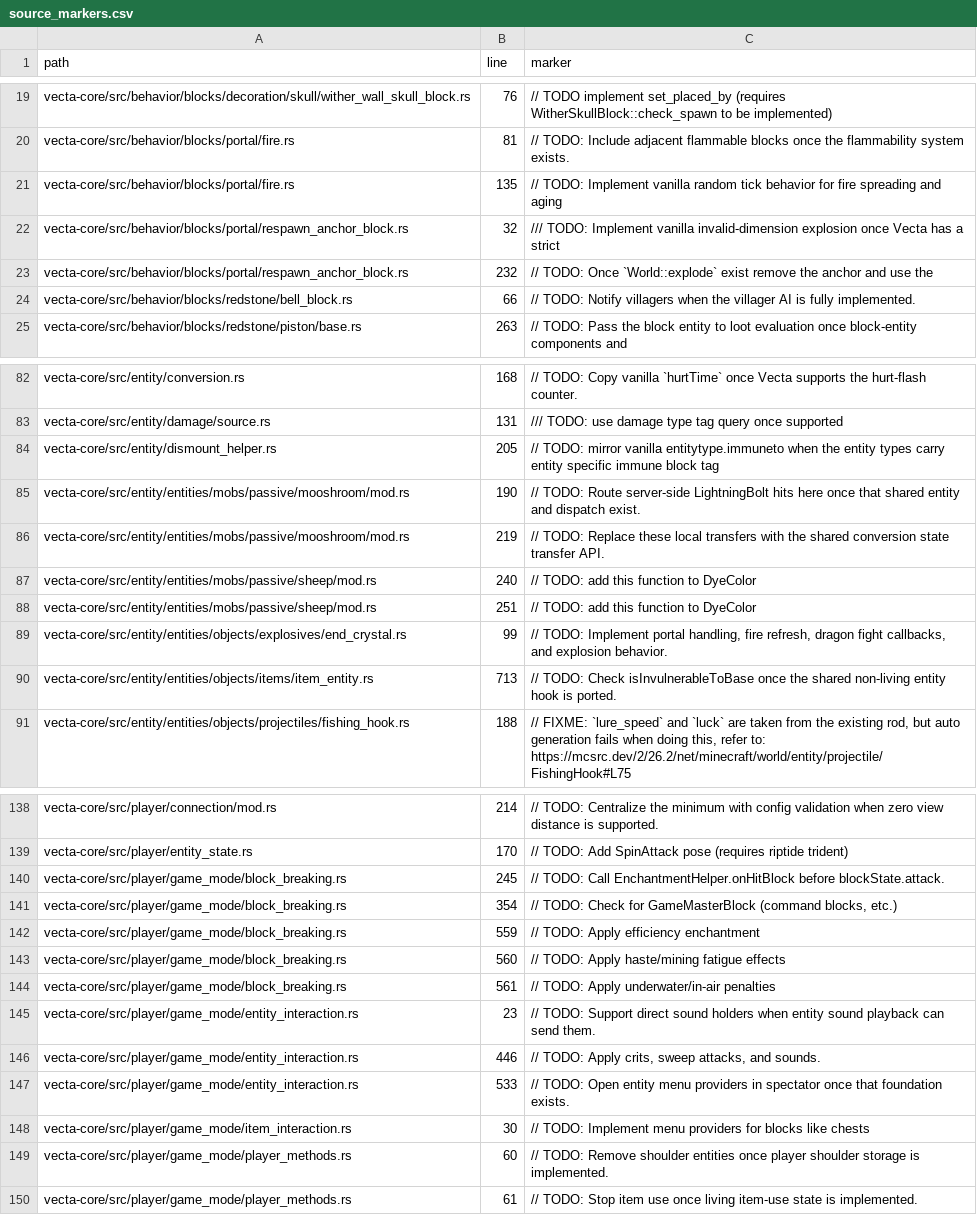
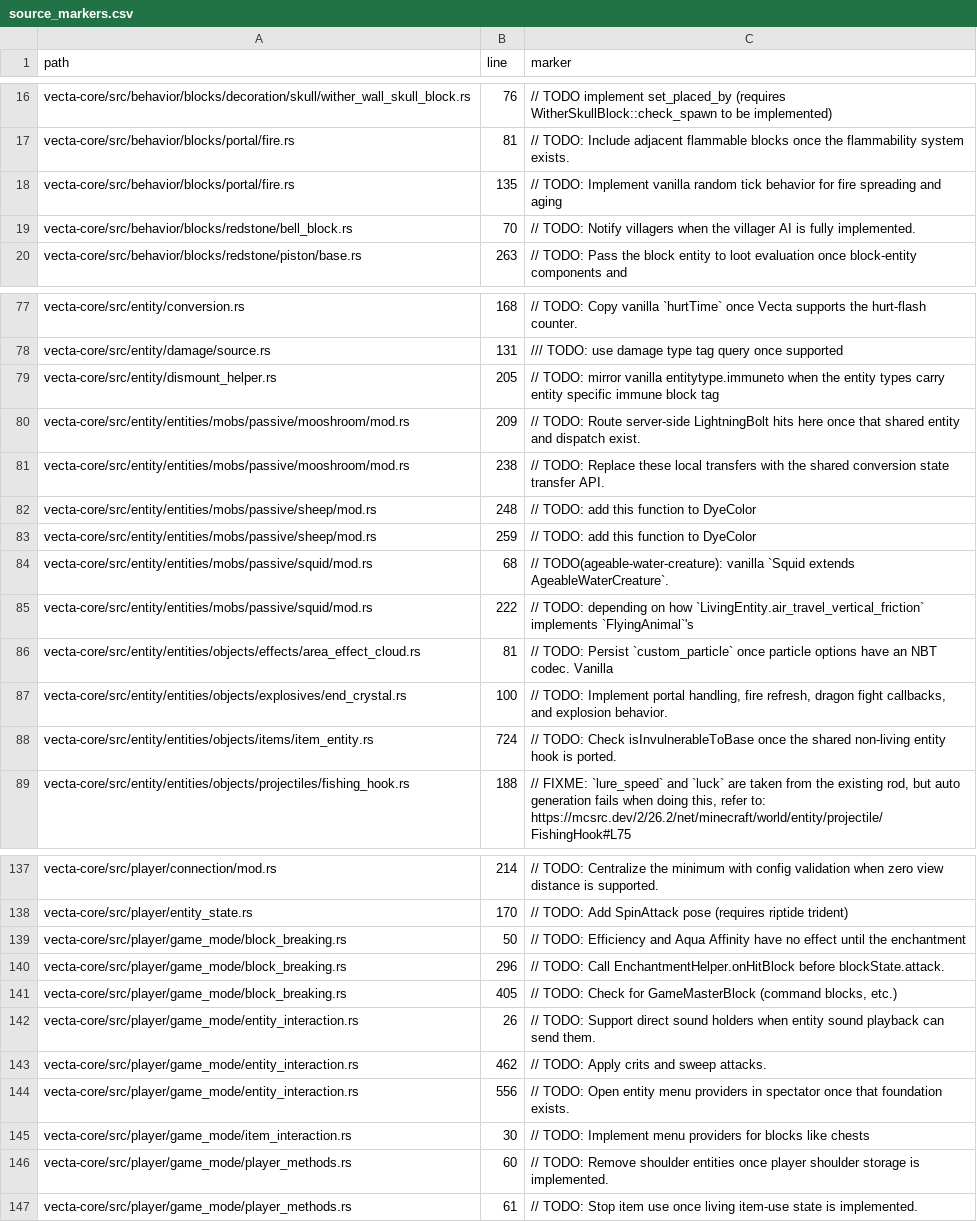
Before and after one commit to Daniiltoptl/VectaMC, a CSV file: planning/audit/source_markers.csv, drawn as a sheet; only a part is shown, gaps mark what is left out; the diff covers the shown part only.

```diff
--- a/planning/audit/source_markers.csv
+++ b/planning/audit/source_markers.csv
@@ -21,5 +18,3 @@ vecta-core/src/behavior/blocks/portal/fire.rs,81,// TODO: Include adjacent flamm
 vecta-core/src/behavior/blocks/portal/fire.rs,135,// TODO: Implement vanilla random tick behavior for fire spreading and aging
-vecta-core/src/behavior/blocks/portal/respawn_anchor_block.rs,32,/// TODO: Implement vanilla invalid-dimension explosion once Vecta has a strict
-vecta-core/src/behavior/blocks/portal/respawn_anchor_block.rs,232,// TODO: Once `World::explode` exist remove the anchor and use the
-vecta-core/src/behavior/blocks/redstone/bell_block.rs,66,// TODO: Notify villagers when the villager AI is fully implemented.
+vecta-core/src/behavior/blocks/redstone/bell_block.rs,70,// TODO: Notify villagers when the villager AI is fully implemented.
 vecta-core/src/behavior/blocks/redstone/piston/base.rs,263,// TODO: Pass the block entity to loot evaluation once block-entity components and
@@ -84,8 +79,11 @@ vecta-core/src/entity/damage/source.rs,131,/// TODO: use damage type tag query o
 vecta-core/src/entity/dismount_helper.rs,205,// TODO: mirror vanilla entitytype.immuneto when the entity types carry entity specific immune block tag
-vecta-core/src/entity/entities/mobs/passive/mooshroom/mod.rs,190,// TODO: Route server-side LightningBolt hits here once that shared entity and dispatch exist.
-vecta-core/src/entity/entities/mobs/passive/mooshroom/mod.rs,219,// TODO: Replace these local transfers with the shared conversion state transfer API.
-vecta-core/src/entity/entities/mobs/passive/sheep/mod.rs,240,// TODO: add this function to DyeColor
-vecta-core/src/entity/entities/mobs/passive/sheep/mod.rs,251,// TODO: add this function to DyeColor
-vecta-core/src/entity/entities/objects/explosives/end_crystal.rs,99,"// TODO: Implement portal handling, fire refresh, dragon fight callbacks, and explosion behavior."
-vecta-core/src/entity/entities/objects/items/item_entity.rs,713,// TODO: Check isInvulnerableToBase once the shared non-living entity hook is ported.
+vecta-core/src/entity/entities/mobs/passive/mooshroom/mod.rs,209,// TODO: Route server-side LightningBolt hits here once that shared entity and dispatch exist.
+vecta-core/src/entity/entities/mobs/passive/mooshroom/mod.rs,238,// TODO: Replace these local transfers with the shared conversion state transfer API.
+vecta-core/src/entity/entities/mobs/passive/sheep/mod.rs,248,// TODO: add this function to DyeColor
+vecta-core/src/entity/entities/mobs/passive/sheep/mod.rs,259,// TODO: add this function to DyeColor
+vecta-core/src/entity/entities/mobs/passive/squid/mod.rs,68,// TODO(ageable-water-creature): vanilla `Squid extends AgeableWaterCreature`.
+vecta-core/src/entity/entities/mobs/passive/squid/mod.rs,222,// TODO: depending on how `LivingEntity.air_travel_vertical_friction` implements `FlyingAnimal`'s
+vecta-core/src/entity/entities/objects/effects/area_effect_cloud.rs,81,// TODO: Persist `custom_particle` once particle options have an NBT codec. Vanilla
+vecta-core/src/entity/entities/objects/explosives/end_crystal.rs,100,"// TODO: Implement portal handling, fire refresh, dragon fight callbacks, and explosion behavior."
+vecta-core/src/entity/entities/objects/items/item_entity.rs,724,// TODO: Check isInvulnerableToBase once the shared non-living entity hook is ported.
 vecta-core/src/entity/entities/objects/projectiles/fishing_hook.rs,188,"// FIXME: `lure_speed` and `luck` are taken from the existing rod, but auto generation fails when doing this, refer to: https://mcsrc.dev/2/26.2/net/minecraft/world/entity/projectile/FishingHook#L75"
@@ -139,10 +138,8 @@ vecta-core/src/player/connection/mod.rs,214,// TODO: Centralize the minimum with
 vecta-core/src/player/entity_state.rs,170,// TODO: Add SpinAttack pose (requires riptide trident)
-vecta-core/src/player/game_mode/block_breaking.rs,245,// TODO: Call EnchantmentHelper.onHitBlock before blockState.attack.
-vecta-core/src/player/game_mode/block_breaking.rs,354,"// TODO: Check for GameMasterBlock (command blocks, etc.)"
-vecta-core/src/player/game_mode/block_breaking.rs,559,// TODO: Apply efficiency enchantment
-vecta-core/src/player/game_mode/block_breaking.rs,560,// TODO: Apply haste/mining fatigue effects
-vecta-core/src/player/game_mode/block_breaking.rs,561,// TODO: Apply underwater/in-air penalties
-vecta-core/src/player/game_mode/entity_interaction.rs,23,// TODO: Support direct sound holders when entity sound playback can send them.
-vecta-core/src/player/game_mode/entity_interaction.rs,446,"// TODO: Apply crits, sweep attacks, and sounds."
-vecta-core/src/player/game_mode/entity_interaction.rs,533,// TODO: Open entity menu providers in spectator once that foundation exists.
+vecta-core/src/player/game_mode/block_breaking.rs,50,// TODO: Efficiency and Aqua Affinity have no effect until the enchantment
+vecta-core/src/player/game_mode/block_breaking.rs,296,// TODO: Call EnchantmentHelper.onHitBlock before blockState.attack.
+vecta-core/src/player/game_mode/block_breaking.rs,405,"// TODO: Check for GameMasterBlock (command blocks, etc.)"
+vecta-core/src/player/game_mode/entity_interaction.rs,26,// TODO: Support direct sound holders when entity sound playback can send them.
+vecta-core/src/player/game_mode/entity_interaction.rs,462,// TODO: Apply crits and sweep attacks.
+vecta-core/src/player/game_mode/entity_interaction.rs,556,// TODO: Open entity menu providers in spectator once that foundation exists.
 vecta-core/src/player/game_mode/item_interaction.rs,30,// TODO: Implement menu providers for blocks like chests
```
Also changed, not shown: 4 added rows, 8 removed rows and 52 edited cells elsewhere in this file, planning/audit/block_entities.csv, planning/audit/objects.csv, 6 other files.
